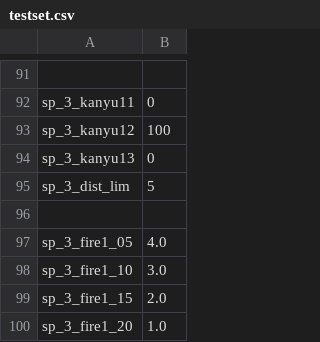
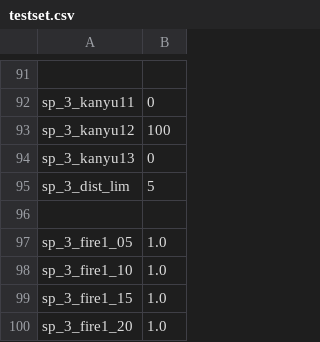
Before and after one commit to m-o-kobe/home, a CSV file: kamchatka/simulator/data/testset.csv, drawn as a sheet; only a part is shown, gaps mark what is left out.

```diff
--- a/kamchatka/simulator/data/testset.csv
+++ b/kamchatka/simulator/data/testset.csv
@@ -96,5 +96,5 @@
 
-"sp_3_fire1_05",4.0
-"sp_3_fire1_10",3.0
-"sp_3_fire1_15",2.0
+"sp_3_fire1_05",1.0
+"sp_3_fire1_10",1.0
+"sp_3_fire1_15",1.0
 "sp_3_fire1_20",1.0
```
Also changed, not shown: 6 other files.
